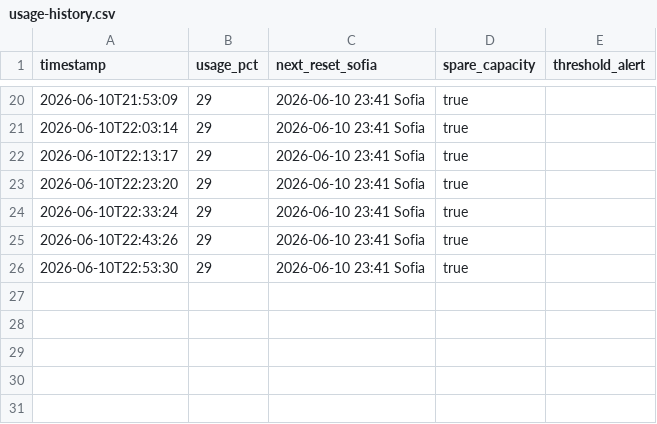
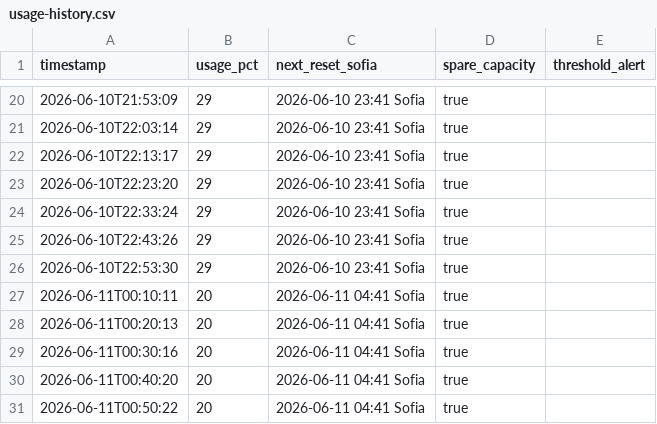
Before and after one commit to bot-io/programming, a CSV file: docs/Hermes/status/usage-history.csv, drawn as a sheet; only a part is shown, gaps mark what is left out; the diff names each change by its address in the sheet, - before the commit and + after, or states it on an @@ line.

```diff
--- a/docs/Hermes/status/usage-history.csv
+++ b/docs/Hermes/status/usage-history.csv
+row 27: 2026-06-11T00:10:11 | 20 | 2026-06-11 04:41 Sofia | true
+row 28: 2026-06-11T00:20:13 | 20 | 2026-06-11 04:41 Sofia | true
+row 29: 2026-06-11T00:30:16 | 20 | 2026-06-11 04:41 Sofia | true
+row 30: 2026-06-11T00:40:20 | 20 | 2026-06-11 04:41 Sofia | true
+row 31: 2026-06-11T00:50:22 | 20 | 2026-06-11 04:41 Sofia | true
```
Also changed, not shown: 6 other files.
